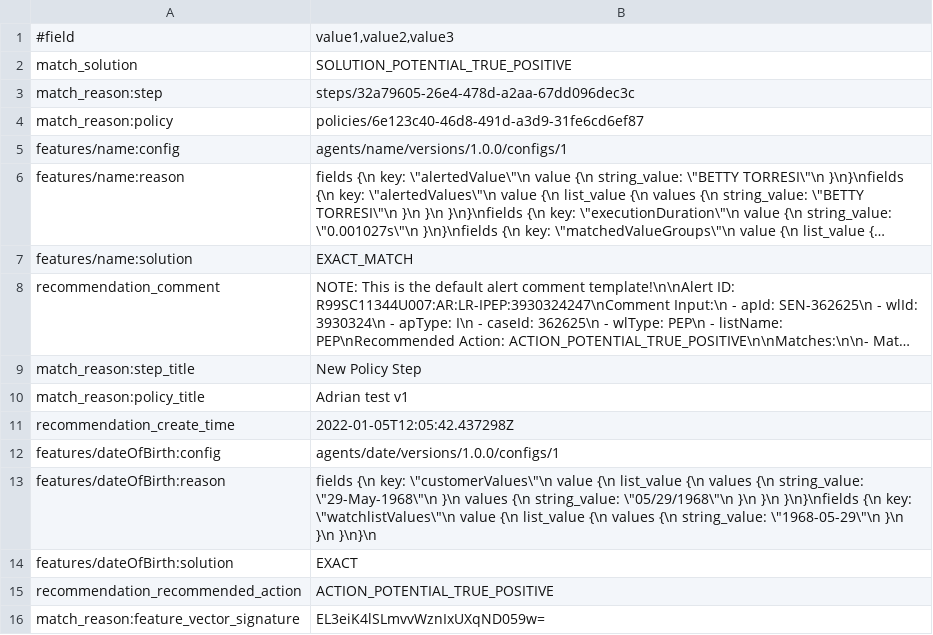
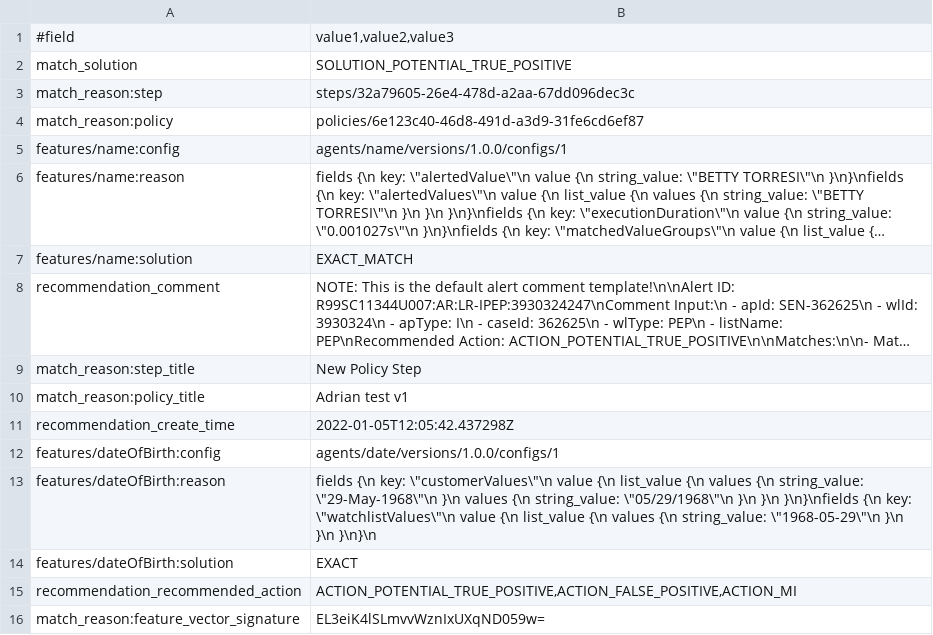
Before and after one commit to ngraczykowski/iris-root, a CSV file: modules/warehouse/warehouse-test-app/src/main/resources/data/simulation.csv, drawn as a sheet; long unchanged cells end in ….

Commit message:
INTERNAL: Migrate simulation statistics to PSQL(WH-177)

```diff
--- a/modules/warehouse/warehouse-test-app/src/main/resources/data/simulation.csv
+++ b/modules/warehouse/warehouse-test-app/src/main/resources/data/simulation.csv
@@ -14,3 +14,3 @@ features/dateOfBirth:reason;fields {\n  key: \"customerValues\"\n  value {\n
 features/dateOfBirth:solution;EXACT
-recommendation_recommended_action;ACTION_POTENTIAL_TRUE_POSITIVE
+recommendation_recommended_action;ACTION_POTENTIAL_TRUE_POSITIVE,ACTION_FALSE_POSITIVE,ACTION_MI
 match_reason:feature_vector_signature;EL3eiK4lSLmvvWznIxUXqND059w=
```
Also changed, not shown: 28 other files.
